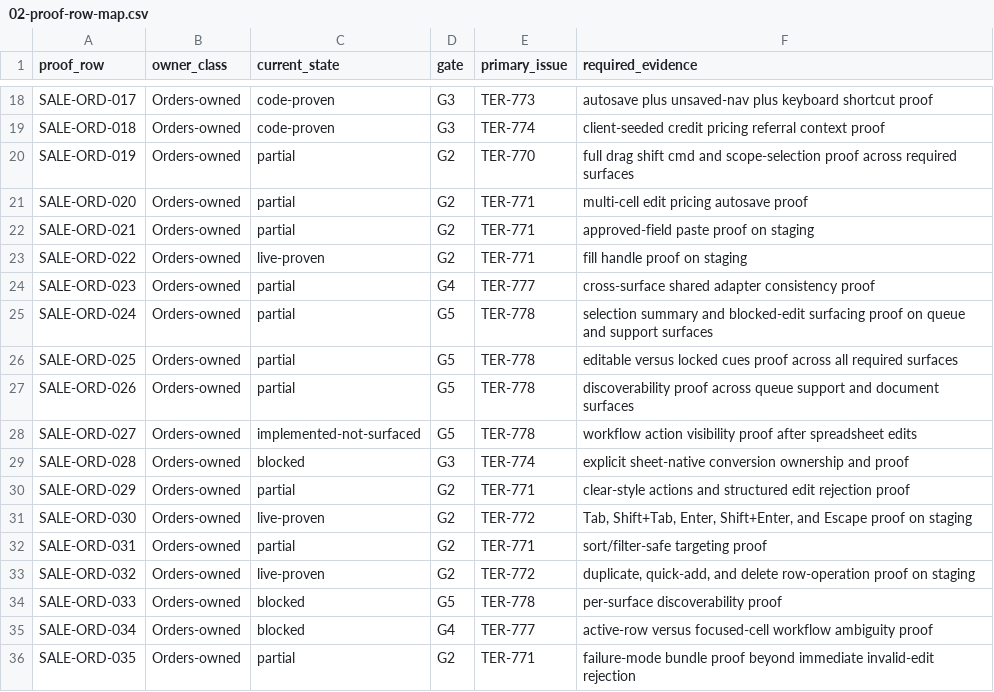
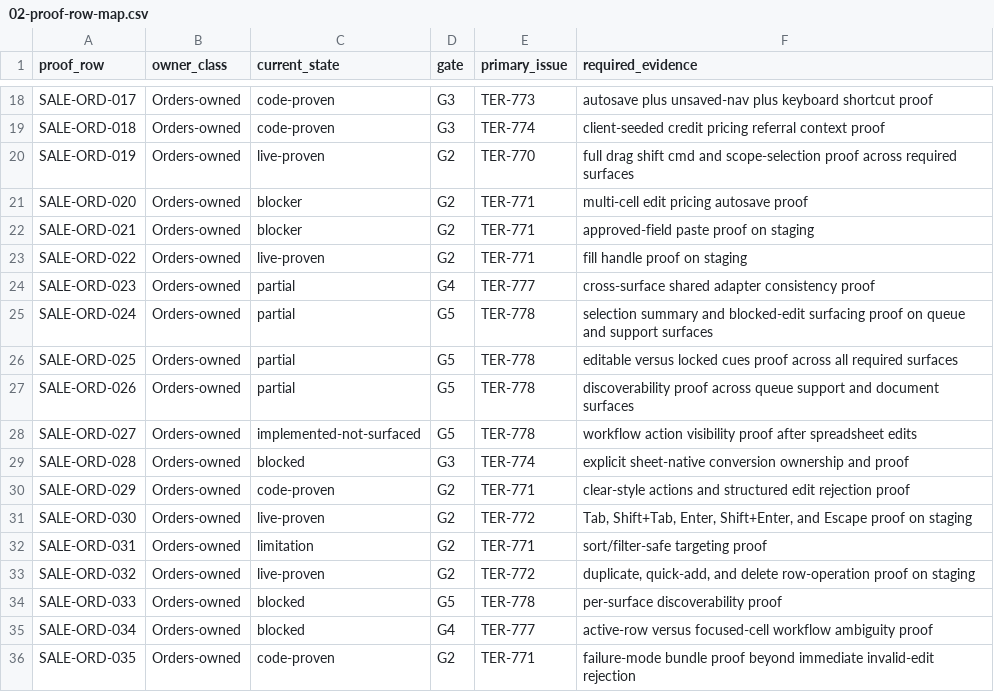
Before and after one commit to EvanTenenbaum/TERP, a CSV file: docs/specs/spreadsheet-native-foundation/orders-runtime/02-proof-row-map.csv, drawn as a sheet; only a part is shown, gaps mark what is left out.

```diff
--- a/docs/specs/spreadsheet-native-foundation/orders-runtime/02-proof-row-map.csv
+++ b/docs/specs/spreadsheet-native-foundation/orders-runtime/02-proof-row-map.csv
@@ -19,5 +19,5 @@ SALE-ORD-017,Orders-owned,code-proven,G3,TER-773,autosave plus unsaved-nav plus
 SALE-ORD-018,Orders-owned,code-proven,G3,TER-774,client-seeded credit pricing referral context proof
-SALE-ORD-019,Orders-owned,partial,G2,TER-770,full drag shift cmd and scope-selection proof across required surfaces
-SALE-ORD-020,Orders-owned,partial,G2,TER-771,multi-cell edit pricing autosave proof
-SALE-ORD-021,Orders-owned,partial,G2,TER-771,approved-field paste proof on staging
+SALE-ORD-019,Orders-owned,live-proven,G2,TER-770,full drag shift cmd and scope-selection proof across required surfaces
+SALE-ORD-020,Orders-owned,blocker,G2,TER-771,multi-cell edit pricing autosave proof
+SALE-ORD-021,Orders-owned,blocker,G2,TER-771,approved-field paste proof on staging
 SALE-ORD-022,Orders-owned,live-proven,G2,TER-771,fill handle proof on staging
@@ -29,5 +29,5 @@ SALE-ORD-027,Orders-owned,implemented-not-surfaced,G5,TER-778,workflow action vi
 SALE-ORD-028,Orders-owned,blocked,G3,TER-774,explicit sheet-native conversion ownership and proof
-SALE-ORD-029,Orders-owned,partial,G2,TER-771,clear-style actions and structured edit rejection proof
+SALE-ORD-029,Orders-owned,code-proven,G2,TER-771,clear-style actions and structured edit rejection proof
 SALE-ORD-030,Orders-owned,live-proven,G2,TER-772,"Tab, Shift+Tab, Enter, Shift+Enter, and Escape proof on staging"
-SALE-ORD-031,Orders-owned,partial,G2,TER-771,sort/filter-safe targeting proof
+SALE-ORD-031,Orders-owned,limitation,G2,TER-771,sort/filter-safe targeting proof
 SALE-ORD-032,Orders-owned,live-proven,G2,TER-772,"duplicate, quick-add, and delete row-operation proof on staging"
@@ -35,2 +35,2 @@ SALE-ORD-033,Orders-owned,blocked,G5,TER-778,per-surface discoverability proof
 SALE-ORD-034,Orders-owned,blocked,G4,TER-777,active-row versus focused-cell workflow ambiguity proof
-SALE-ORD-035,Orders-owned,partial,G2,TER-771,failure-mode bundle proof beyond immediate invalid-edit rejection
+SALE-ORD-035,Orders-owned,code-proven,G2,TER-771,failure-mode bundle proof beyond immediate invalid-edit rejection
```
Also changed, not shown: 1 other file.
